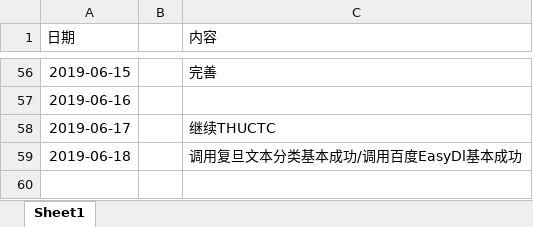
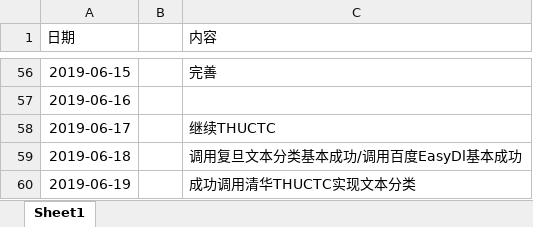
Before and after one commit to ly934060690/OSALS, an Excel workbook: doc/log/201708044206张成文.xlsx, sheet Sheet1, drawn as a sheet; only a part is shown, gaps mark what is left out; values as stored, in another font and other column widths than the file's, no borders; the diff names each change by its address in the sheet, - before the commit and + after, or states it on an @@ line.

Commit message:
6/19

```diff
--- a/doc/log/201708044206张成文.xlsx (sheet Sheet1)
+++ b/doc/log/201708044206张成文.xlsx (sheet Sheet1)
+row 60: 2019-06-19 |  | 成功调用清华THUCTC实现文本分类
```
